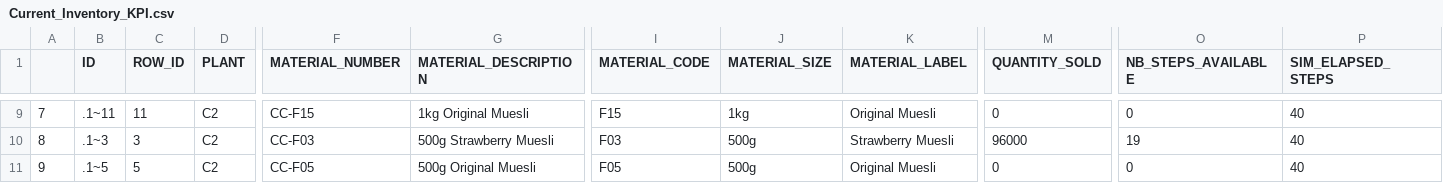
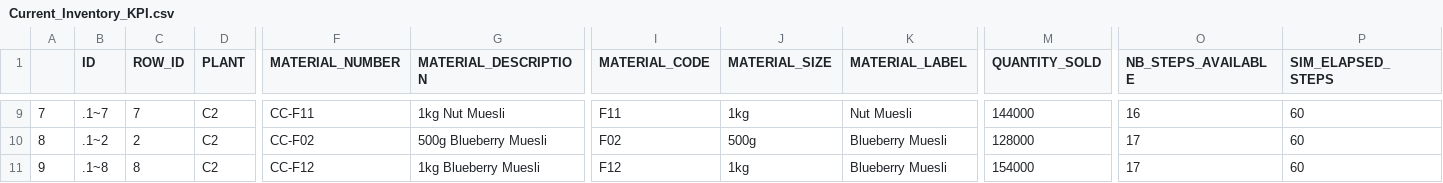
Before and after one commit to 2uanDM/ERP-Simulation-Game-Visualizer, a CSV file: output/Current_Inventory_KPI.csv, drawn as a sheet; only a part is shown, gaps mark what is left out; the diff covers the shown part only; the diff names each change by its address in the sheet, - before the commit and + after, or states it on an @@ line.

```diff
--- a/output/Current_Inventory_KPI.csv
+++ b/output/Current_Inventory_KPI.csv
-B9 (ID): .1~11
+B9 (ID): .1~7
-C9 (ROW_ID): 11
+C9 (ROW_ID): 7
-F9 (MATERIAL_NUMBER): CC-F15
+F9 (MATERIAL_NUMBER): CC-F11
-G9 (MATERIAL_DESCRIPTION): 1kg Original Muesli
+G9 (MATERIAL_DESCRIPTION): 1kg Nut Muesli
-I9 (MATERIAL_CODE): F15
+I9 (MATERIAL_CODE): F11
-K9 (MATERIAL_LABEL): Original Muesli
+K9 (MATERIAL_LABEL): Nut Muesli
-M9 (QUANTITY_SOLD): 0
+M9 (QUANTITY_SOLD): 144000
-O9 (NB_STEPS_AVAILABLE): 0
+O9 (NB_STEPS_AVAILABLE): 16
-P9:P11 (SIM_ELAPSED_STEPS): 40
+P9:P11 (SIM_ELAPSED_STEPS): 60
-B10 (ID): .1~3
+B10 (ID): .1~2
-C10 (ROW_ID): 3
+C10 (ROW_ID): 2
-F10 (MATERIAL_NUMBER): CC-F03
+F10 (MATERIAL_NUMBER): CC-F02
-G10 (MATERIAL_DESCRIPTION): 500g Strawberry Muesli
+G10 (MATERIAL_DESCRIPTION): 500g Blueberry Muesli
-I10 (MATERIAL_CODE): F03
+I10 (MATERIAL_CODE): F02
-K10 (MATERIAL_LABEL): Strawberry Muesli
+K10 (MATERIAL_LABEL): Blueberry Muesli
-M10 (QUANTITY_SOLD): 96000
+M10 (QUANTITY_SOLD): 128000
-O10 (NB_STEPS_AVAILABLE): 19
+O10 (NB_STEPS_AVAILABLE): 17
-B11 (ID): .1~5
+B11 (ID): .1~8
-C11 (ROW_ID): 5
+C11 (ROW_ID): 8
-F11 (MATERIAL_NUMBER): CC-F05
+F11 (MATERIAL_NUMBER): CC-F12
-G11 (MATERIAL_DESCRIPTION): 500g Original Muesli
+G11 (MATERIAL_DESCRIPTION): 1kg Blueberry Muesli
-I11 (MATERIAL_CODE): F05
+I11 (MATERIAL_CODE): F12
-J11 (MATERIAL_SIZE): 500g
+J11 (MATERIAL_SIZE): 1kg
-K11 (MATERIAL_LABEL): Original Muesli
+K11 (MATERIAL_LABEL): Blueberry Muesli
-M11 (QUANTITY_SOLD): 0
+M11 (QUANTITY_SOLD): 154000
-O11 (NB_STEPS_AVAILABLE): 0
+O11 (NB_STEPS_AVAILABLE): 17
```
Also changed, not shown: 84 edited cells elsewhere in this file, output/Company_Valuation.csv, output/Current_Inventory.csv, 20 other files.
